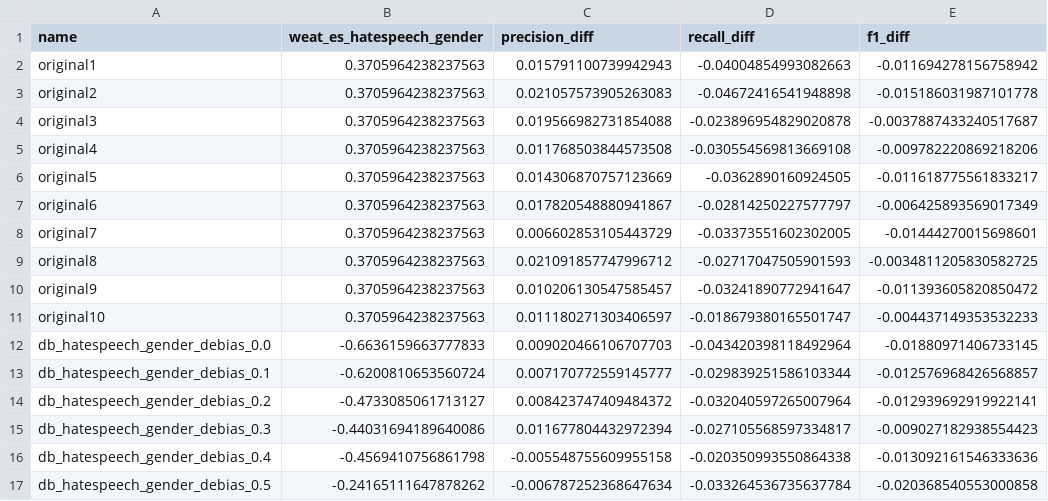
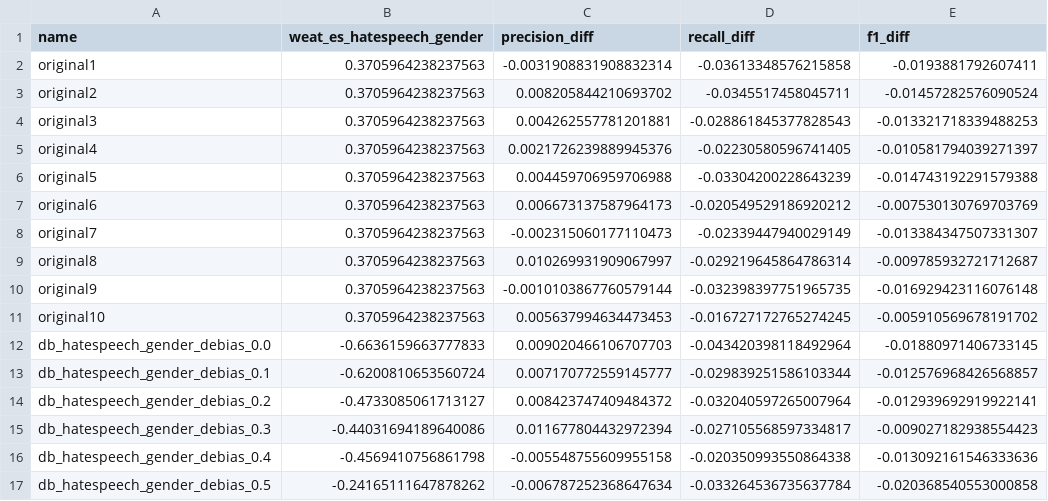
Before and after one commit to kato8966/in-ex-correlation, a CSV file: results/hatespeech_w2v_hatespeech_gender.csv, drawn as a sheet; only a part is shown.

```diff
--- a/results/hatespeech_w2v_hatespeech_gender.csv
+++ b/results/hatespeech_w2v_hatespeech_gender.csv
@@ -1,12 +1,12 @@
 name,weat_es_hatespeech_gender,precision_diff,recall_diff,f1_diff
-original1,0.3705964238237563,0.015791100739942943,-0.04004854993082663,-0.011694278156758942
-original2,0.3705964238237563,0.021057573905263083,-0.04672416541948898,-0.015186031987101778
-original3,0.3705964238237563,0.019566982731854088,-0.023896954829020878,-0.0037887433240517687
-original4,0.3705964238237563,0.011768503844573508,-0.030554569813669108,-0.009782220869218206
-original5,0.3705964238237563,0.014306870757123669,-0.0362890160924505,-0.011618775561833217
-original6,0.3705964238237563,0.017820548880941867,-0.02814250227577797,-0.006425893569017349
-original7,0.3705964238237563,0.006602853105443729,-0.03373551602302005,-0.01444270015698601
-original8,0.3705964238237563,0.021091857747996712,-0.02717047505901593,-0.0034811205830582725
-original9,0.3705964238237563,0.010206130547585457,-0.03241890772941647,-0.011393605820850472
-original10,0.3705964238237563,0.011180271303406597,-0.018679380165501747,-0.004437149353532233
+original1,0.3705964238237563,-0.0031908831908832314,-0.03613348576215858,-0.0193881792607411
+original2,0.3705964238237563,0.008205844210693702,-0.0345517458045711,-0.01457282576090524
+original3,0.3705964238237563,0.004262557781201881,-0.028861845377828543,-0.013321718339488253
+original4,0.3705964238237563,0.0021726239889945376,-0.02230580596741405,-0.010581794039271397
+original5,0.3705964238237563,0.004459706959706988,-0.03304200228643239,-0.014743192291579388
+original6,0.3705964238237563,0.006673137587964173,-0.020549529186920212,-0.007530130769703769
+original7,0.3705964238237563,-0.002315060177110473,-0.02339447940029149,-0.013384347507331307
+original8,0.3705964238237563,0.010269931909067997,-0.029219645864786314,-0.009785932721712687
+original9,0.3705964238237563,-0.0010103867760579144,-0.032398397751965735,-0.016929423116076148
+original10,0.3705964238237563,0.005637994634473453,-0.016727172765274245,-0.005910569678191702
 db_hatespeech_gender_debias_0.0,-0.6636159663777833,0.009020466106707703,-0.043420398118492964,-0.01880971406733145
```
Also changed, not shown: results/hatespeech_ft_hatespeech_gender.csv, results/hatespeech_ft_weat_gender.csv, 4 other files.
